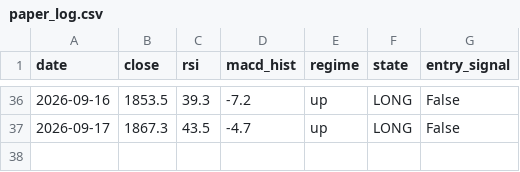
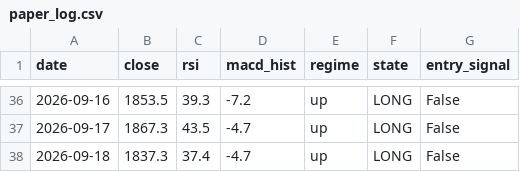
Before and after one commit to crayonshinchantest/Stocktest-2-, a CSV file: output/paper_log.csv, drawn as a sheet; only a part is shown, gaps mark what is left out.

```diff
--- a/output/paper_log.csv
+++ b/output/paper_log.csv
@@ -37 +37,2 @@ date,close,rsi,macd_hist,regime,state,entry_signal
 2026-09-17,1867.3,43.5,-4.7,up,LONG,False
+2026-09-18,1837.3,37.4,-4.7,up,LONG,False
```
